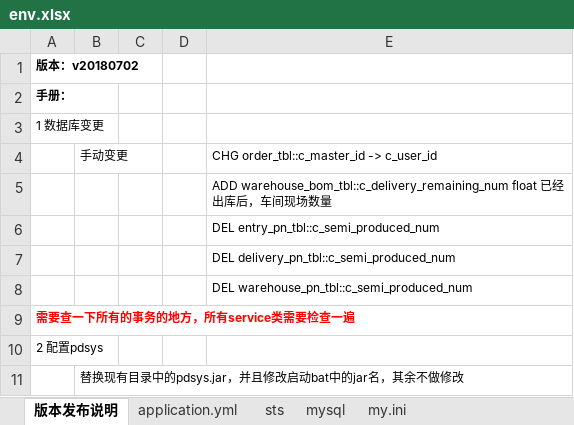
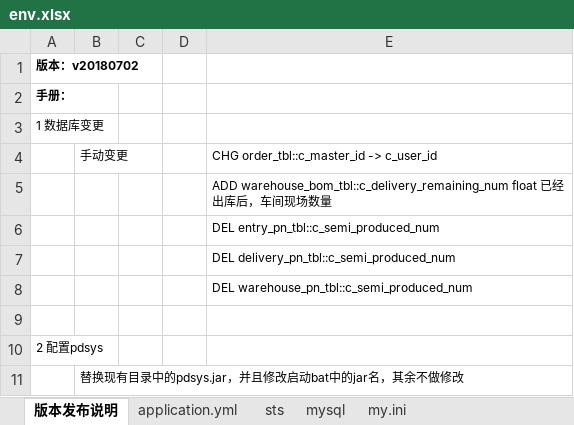
Before and after one commit to zhangxiaofengjs/pdsys, an Excel workbook: doc/env.xlsx, sheet 版本发布说明, drawn as a sheet; only a part is shown; values as stored, in another font and other column widths than the file's, no borders; the diff names each change by its address in the sheet, - before the commit and + after, or states it on an @@ line.

```diff
--- a/doc/env.xlsx (sheet 版本发布说明)
+++ b/doc/env.xlsx (sheet 版本发布说明)
-A9: 需要查一下所有的事务的地方，所有service类需要检查一遍
+A9: (empty)
```
Also changed, not shown: 23 other files.
